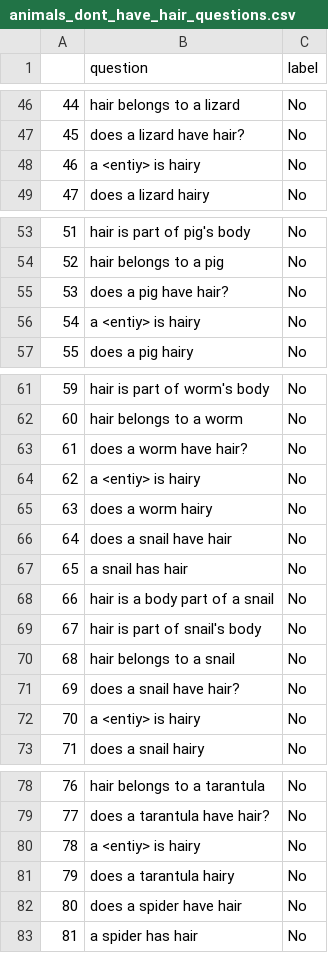
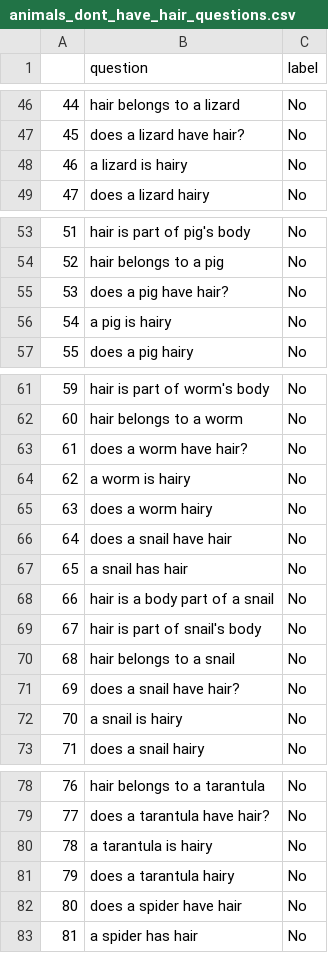
Before and after one commit to eliavmor-tau/DoLMUnderstandFrequentWordsBetter, a CSV file: csv/animals_dont_have_hair_questions.csv, drawn as a sheet; only a part is shown, gaps mark what is left out; the diff covers the shown part only.

```diff
--- a/csv/animals_dont_have_hair_questions.csv
+++ b/csv/animals_dont_have_hair_questions.csv
@@ -47,3 +47,3 @@
 45,does a lizard have hair?,No
-46,a <entiy> is hairy,No
+46,a lizard is hairy,No
 47,does a lizard hairy,No
@@ -55,3 +55,3 @@
 53,does a pig have hair?,No
-54,a <entiy> is hairy,No
+54,a pig is hairy,No
 55,does a pig hairy,No
@@ -63,3 +63,3 @@
 61,does a worm have hair?,No
-62,a <entiy> is hairy,No
+62,a worm is hairy,No
 63,does a worm hairy,No
@@ -71,3 +71,3 @@
 69,does a snail have hair?,No
-70,a <entiy> is hairy,No
+70,a snail is hairy,No
 71,does a snail hairy,No
@@ -79,3 +79,3 @@
 77,does a tarantula have hair?,No
-78,a <entiy> is hairy,No
+78,a tarantula is hairy,No
 79,does a tarantula hairy,No
```
Also changed, not shown: 47 edited cells elsewhere in this file, csv/animals_dont_have_hair.csv, csv/animals_have_hair.csv, 2 other files.
